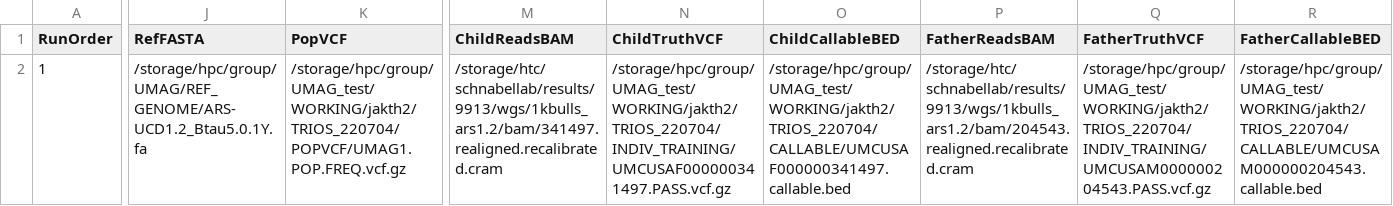
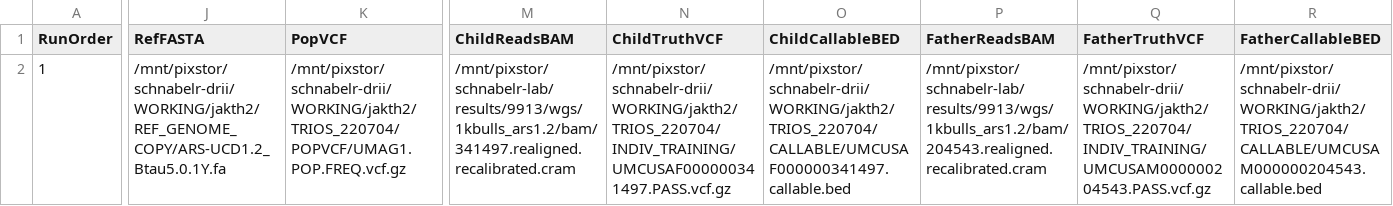
Before and after one commit to jkalleberg/DV-TrioTrain, a CSV file: triotrain/model_training/metadata/240724_SingleTrio_YK_HI.csv, drawn as a sheet; only a part is shown, gaps mark what is left out; the diff covers the shown part only; the diff names each change by its address in the sheet, - before the commit and + after, or states it on an @@ line.

```diff
--- a/triotrain/model_training/metadata/240724_SingleTrio_YK_HI.csv
+++ b/triotrain/model_training/metadata/240724_SingleTrio_YK_HI.csv
-J2 (RefFASTA): /storage/hpc/group/UMAG/REF_GENOME/ARS-UCD1.2_Btau5.0.1Y.fa
+J2 (RefFASTA): /mnt/pixstor/schnabelr-drii/WORKING/jakth2/REF_GENOME_COPY/ARS-UCD1.2_Btau5.0.1Y.fa
-K2 (PopVCF): /storage/hpc/group/UMAG_test/WORKING/jakth2/TRIOS_220704/POPVCF/UMAG1.POP.FREQ.vcf.gz
+K2 (PopVCF): /mnt/pixstor/schnabelr-drii/WORKING/jakth2/TRIOS_220704/POPVCF/UMAG1.POP.FREQ.vcf.gz
-M2 (ChildReadsBAM): /storage/htc/schnabellab/results/9913/wgs/1kbulls_ars1.2/bam/341497.realigned.recalibrated.cram
+M2 (ChildReadsBAM): /mnt/pixstor/schnabelr-lab/results/9913/wgs/1kbulls_ars1.2/bam/341497.realigned.recalibrated.cram
-N2 (ChildTruthVCF): /storage/hpc/group/UMAG_test/WORKING/jakth2/TRIOS_220704/INDIV_TRAINING/UMCUSAF000000341497.PASS.vcf.gz
+N2 (ChildTruthVCF): /mnt/pixstor/schnabelr-drii/WORKING/jakth2/TRIOS_220704/INDIV_TRAINING/UMCUSAF000000341497.PASS.vcf.gz
-O2 (ChildCallableBED): /storage/hpc/group/UMAG_test/WORKING/jakth2/TRIOS_220704/CALLABLE/UMCUSAF000000341497.callable.bed
+O2 (ChildCallableBED): /mnt/pixstor/schnabelr-drii/WORKING/jakth2/TRIOS_220704/CALLABLE/UMCUSAF000000341497.callable.bed
-P2 (FatherReadsBAM): /storage/htc/schnabellab/results/9913/wgs/1kbulls_ars1.2/bam/204543.realigned.recalibrated.cram
+P2 (FatherReadsBAM): /mnt/pixstor/schnabelr-lab/results/9913/wgs/1kbulls_ars1.2/bam/204543.realigned.recalibrated.cram
-Q2 (FatherTruthVCF): /storage/hpc/group/UMAG_test/WORKING/jakth2/TRIOS_220704/INDIV_TRAINING/UMCUSAM000000204543.PASS.vcf.gz
+Q2 (FatherTruthVCF): /mnt/pixstor/schnabelr-drii/WORKING/jakth2/TRIOS_220704/INDIV_TRAINING/UMCUSAM000000204543.PASS.vcf.gz
-R2 (FatherCallableBED): /storage/hpc/group/UMAG_test/WORKING/jakth2/TRIOS_220704/CALLABLE/UMCUSAM000000204543.callable.bed
+R2 (FatherCallableBED): /mnt/pixstor/schnabelr-drii/WORKING/jakth2/TRIOS_220704/CALLABLE/UMCUSAM000000204543.callable.bed
```
Also changed, not shown: 60 edited cells elsewhere in this file, triotrain/model_training/metadata/240724_SingleTrio_AA_BR.csv, triotrain/model_training/metadata/240724_SingleTrio_BI_SI.csv.
